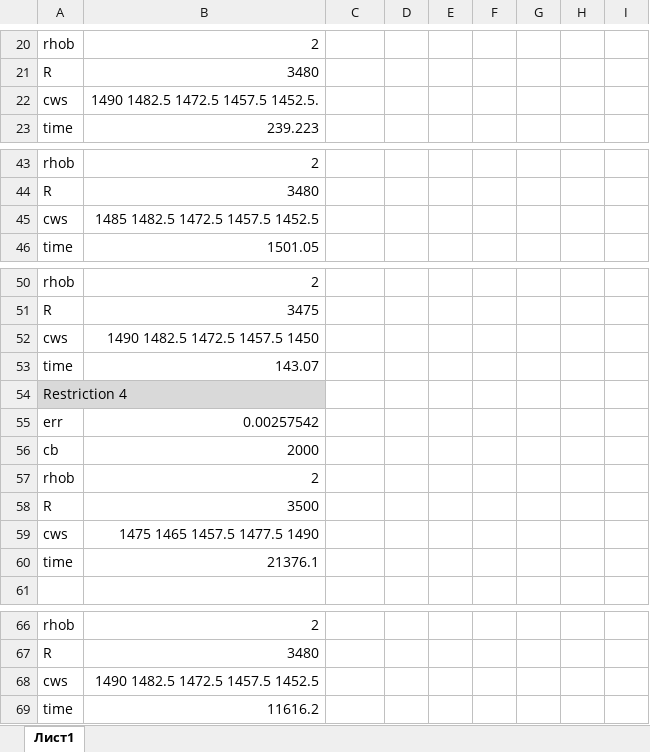
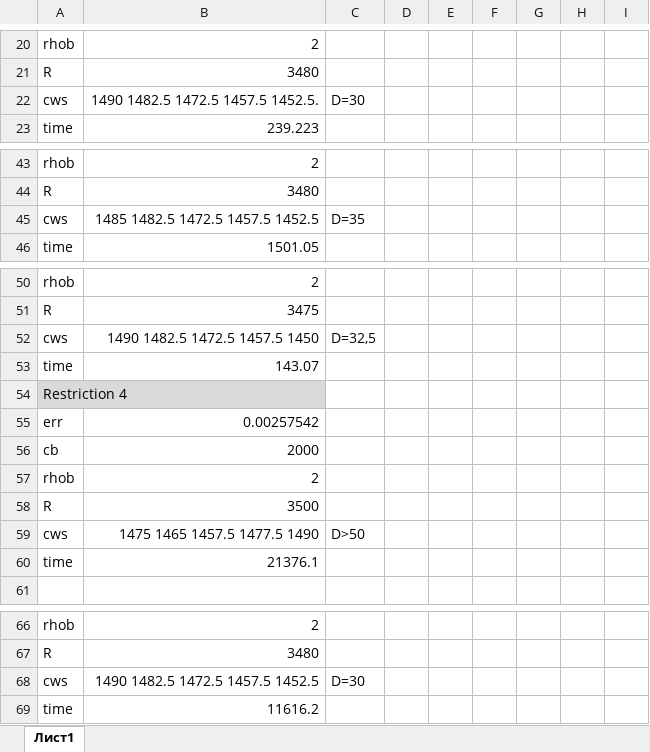
Before and after one commit to Nauchnik/CAMBALA, an Excel workbook: Acoustics_restrictions.xlsm, sheet Лист1, drawn as a sheet; only a part is shown, gaps mark what is left out; values as stored, in another font and other column widths than the file's, no borders; the diff covers the shown part only; the diff names each change by its address in the sheet, - before the commit and + after, or states it on an @@ line.

```diff
--- a/Acoustics_restrictions.xlsm (sheet Лист1)
+++ b/Acoustics_restrictions.xlsm (sheet Лист1)
-C22: (empty)
+C22: D=30
-C45: (empty)
+C45: D=35
-C52: (empty)
+C52: D=32,5
-C59: (empty)
+C59: D>50
-C68: (empty)
+C68: D=30
```
Also changed, not shown: 11 edited cells and cell formats elsewhere in this sheet.
